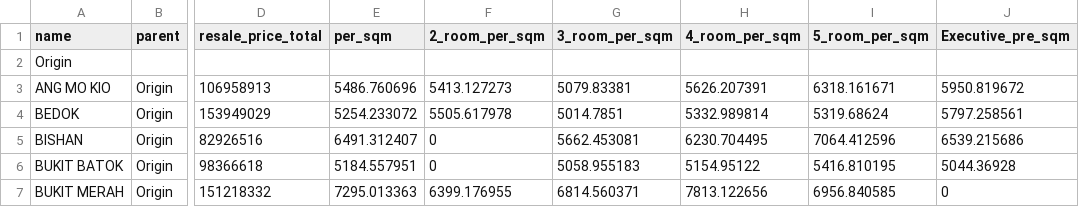
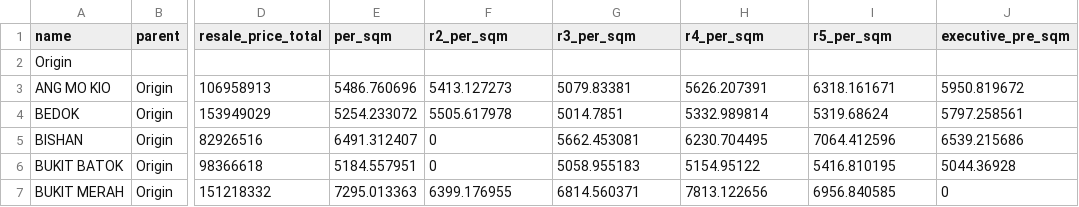
Before and after one commit to zack0411/HASS-assignment3, a CSV file: data.csv, drawn as a sheet; only a part is shown, gaps mark what is left out; the diff names each change by its address in the sheet, - before the commit and + after, or states it on an @@ line.

Commit message:
Update data.csv

```diff
--- a/data.csv
+++ b/data.csv
-F1: 2_room_per_sqm
+F1: r2_per_sqm
-G1: 3_room_per_sqm
+G1: r3_per_sqm
-H1: 4_room_per_sqm
+H1: r4_per_sqm
-I1: 5_room_per_sqm
+I1: r5_per_sqm
-J1: Executive_pre_sqm
+J1: executive_pre_sqm
```
